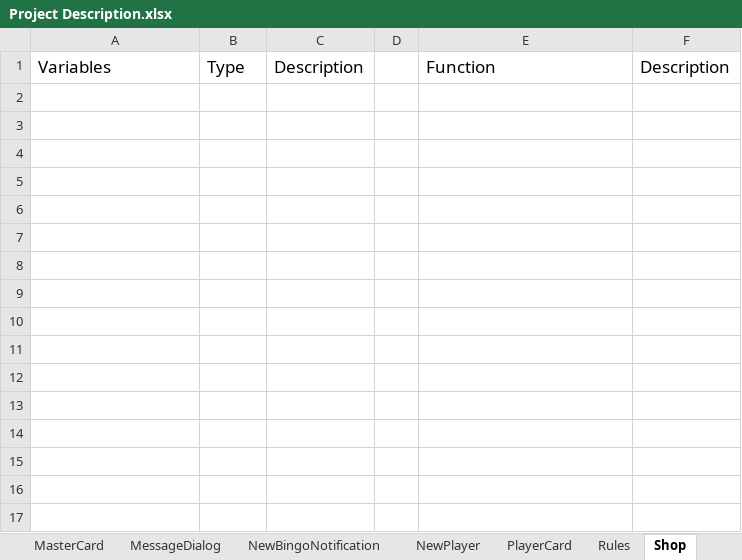
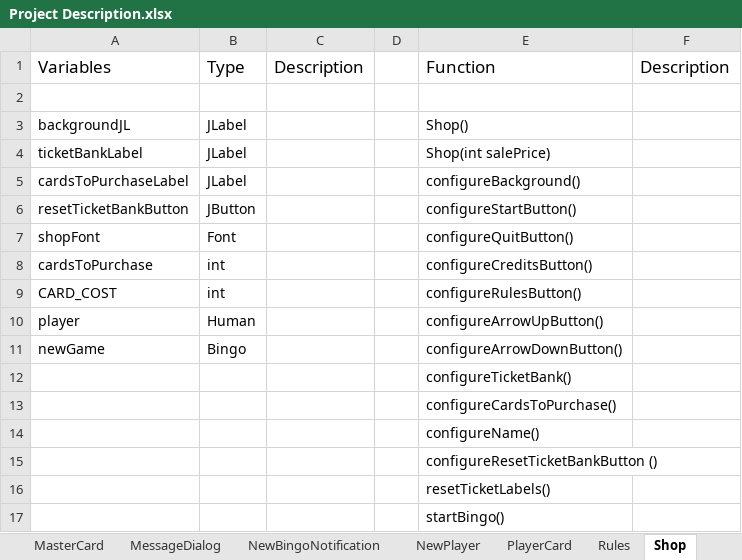
Before and after one commit to Elinor78/Bingo, an Excel workbook: Specification/Project Description.xlsx, sheet Shop, drawn as a sheet; values as stored, in another font and other column widths than the file's, no borders; the diff names each change by its address in the sheet, - before the commit and + after, or states it on an @@ line.

```diff
--- a/Specification/Project Description.xlsx (sheet Shop)
+++ b/Specification/Project Description.xlsx (sheet Shop)
+row 2: (empty)
+row 3: backgroundJL | JLabel |  |  | Shop()
+row 4: ticketBankLabel | JLabel |  |  | Shop(int salePrice)
+row 5: cardsToPurchaseLabel | JLabel |  |  | configureBackground()
+row 6: resetTicketBankButton | JButton |  |  | configureStartButton()
+row 7: shopFont | Font |  |  | configureQuitButton()
+row 8: cardsToPurchase | int |  |  | configureCreditsButton()
+row 9: CARD_COST | int |  |  | configureRulesButton()
+row 10: player | Human |  |  | configureArrowUpButton()
+row 11: newGame | Bingo |  |  | configureArrowDownButton()
+row 12:  |  |  |  | configureTicketBank()
+row 13:  |  |  |  | configureCardsToPurchase()
+row 14:  |  |  |  | configureName()
+row 15:  |  |  |  | configureResetTicketBankButton ()
+row 16:  |  |  |  | resetTicketLabels()
+row 17:  |  |  |  | startBingo()
```
Also changed, not shown: sheet PlayerCard, sheet MessageDialog, sheet NewBingoNotification, sheet StatusWindow, sheet NewPlayer, sheet MasterCard, 1 more sheet, other sheet tabs.
